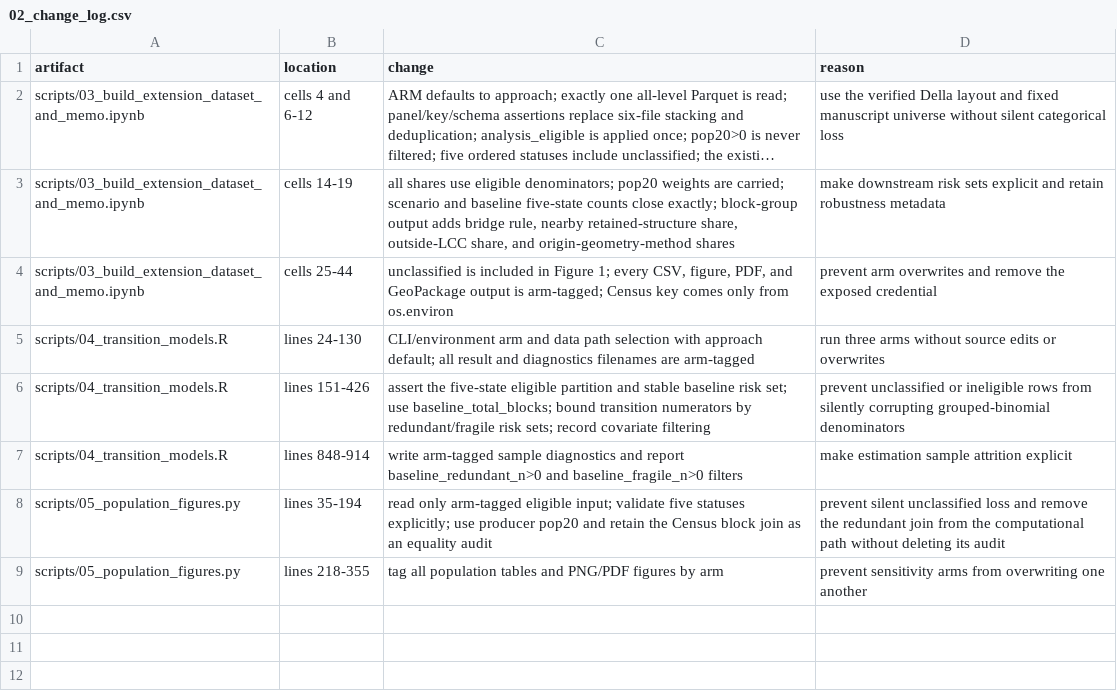
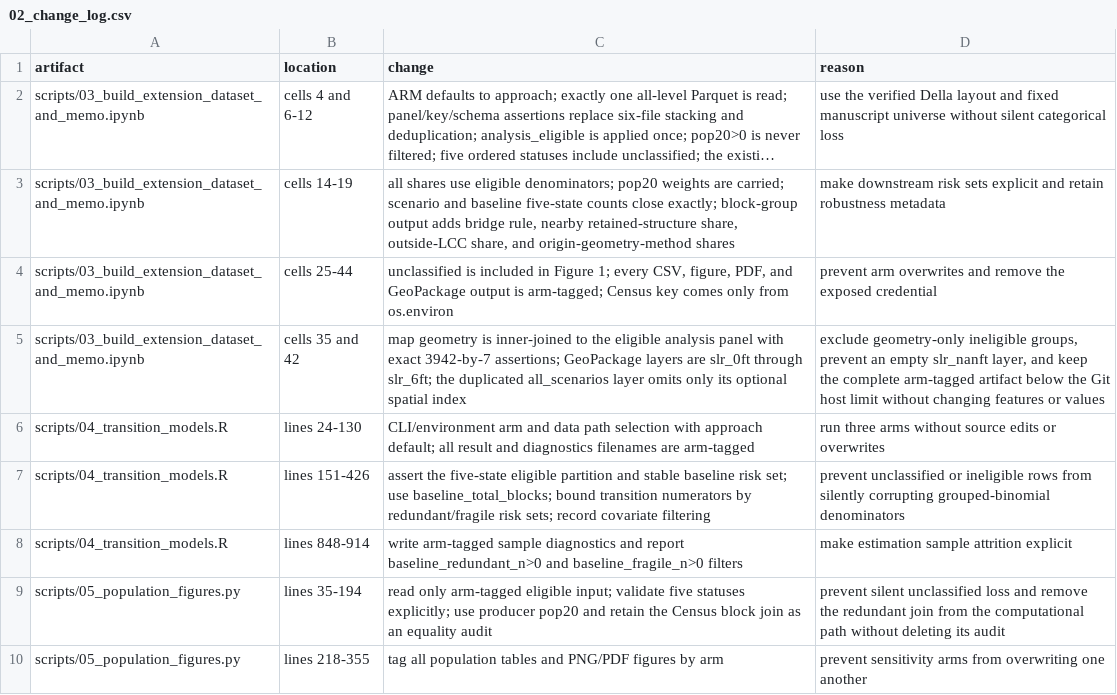
Before and after one commit to vivekvadury/slr_fl_fragile_access, a CSV file: reports/02_change_log.csv, drawn as a sheet; long unchanged cells end in …; the diff names each change by its address in the sheet, - before the commit and + after, or states it on an @@ line.

Commit message:
Phase 2: finish 03/04/05 propagation and add arm-tagged outputs

```diff
--- a/reports/02_change_log.csv
+++ b/reports/02_change_log.csv
+row 5: scripts/03_build_extension_dataset_and_memo.ipynb | cells 35 and 42 | map geometry is inner-joined to the eligible analysis panel with exact 3942-by-7 assertions; GeoPackage layers are slr_0ft through slr_6ft; the duplicated all_scenarios layer omits only its optional spatial index | exclude geometry-only ineligible groups, prevent an empty slr_nanft layer, and keep the complete arm-tagged artifact below the Git host limit without changing features or values
```
Also changed, not shown: reports/02_runtime_and_validation.csv, 36 other files.
